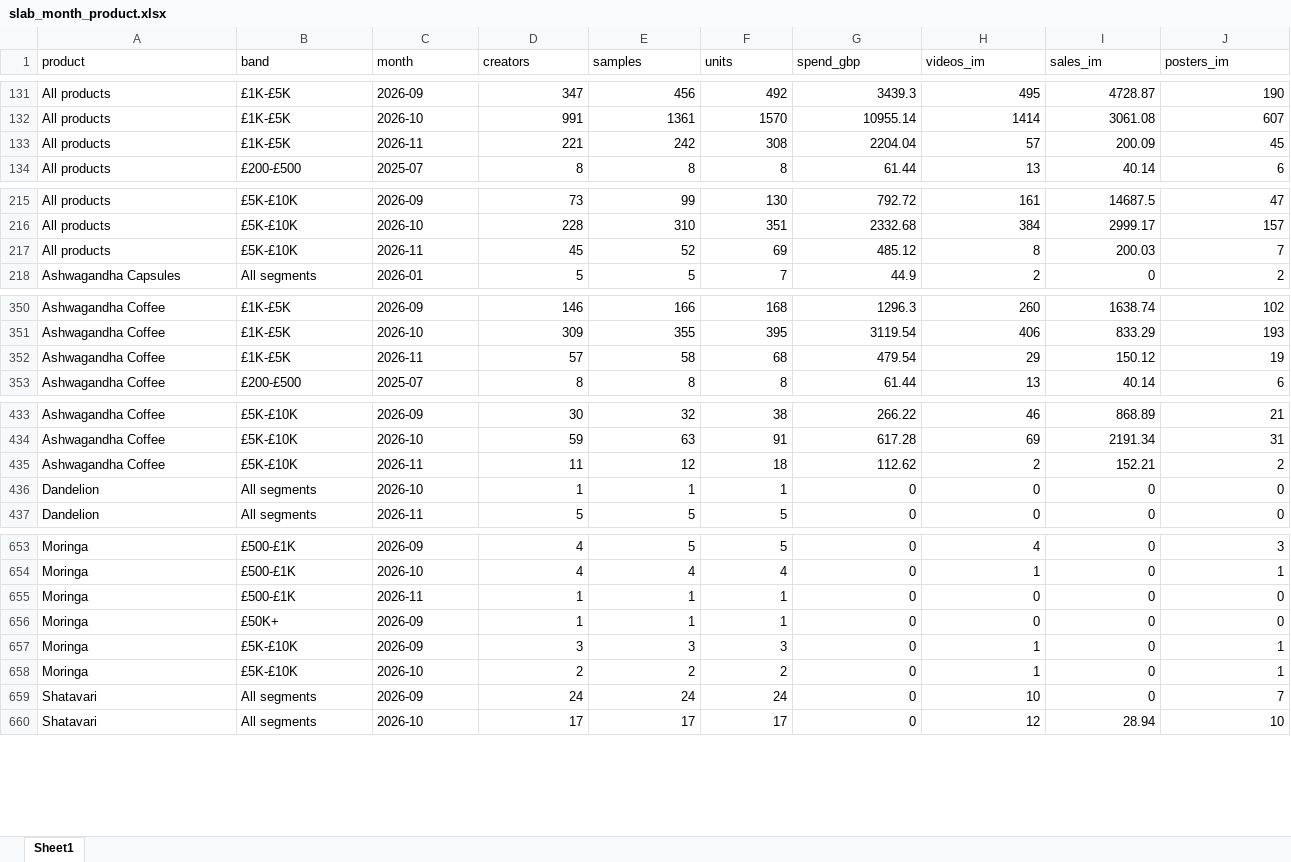
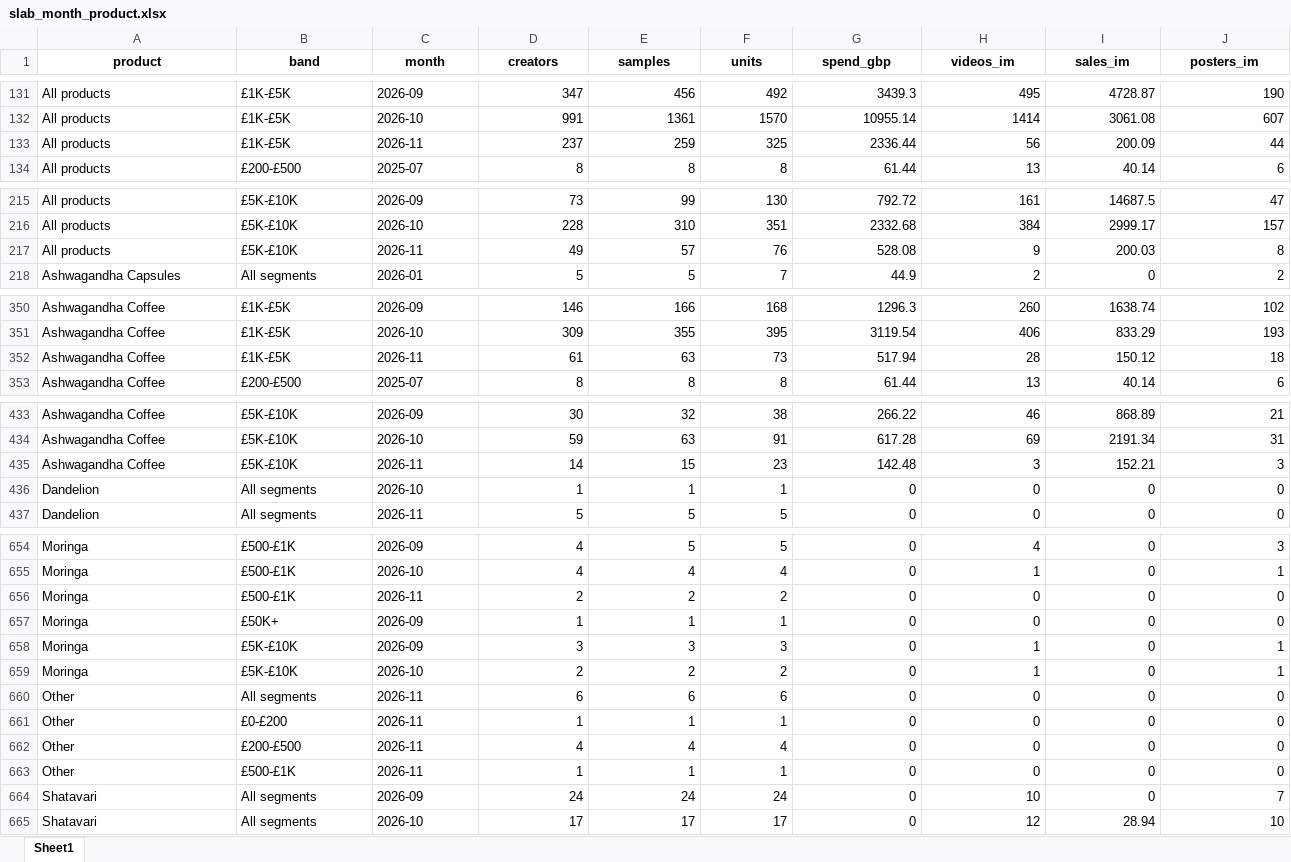
Before and after one commit to aviralgarg-commits/vahdam-sampling-dashboard, an Excel workbook: slab_month_product.xlsx, sheet Sheet1, drawn as a sheet; only a part is shown, gaps mark what is left out; values as stored, in another font and other column widths than the file's, no borders; removed rows and columns are numbered as before the commit, all else as after; rows hold the shown columns only; the diff covers the shown part only; the diff names each change by its address in the sheet, - before the commit and + after, or states it on an @@ line.

```diff
--- a/slab_month_product.xlsx (sheet Sheet1)
+++ b/slab_month_product.xlsx (sheet Sheet1)
@@ A1:J1 bold: off → on, alignment: left → center @@
-row 133: All products | £1K-£5K | 2026-11 | 221 | 242 | 308 | 2204.04 | 57 | 200.09 | 45
+row 133: All products | £1K-£5K | 2026-11 | 237 | 259 | 325 | 2336.44 | 56 | 200.09 | 44
-row 217: All products | £5K-£10K | 2026-11 | 45 | 52 | 69 | 485.12 | 8 | 200.03 | 7
+row 217: All products | £5K-£10K | 2026-11 | 49 | 57 | 76 | 528.08 | 9 | 200.03 | 8
-row 352: Ashwagandha Coffee | £1K-£5K | 2026-11 | 57 | 58 | 68 | 479.54 | 29 | 150.12 | 19
+row 352: Ashwagandha Coffee | £1K-£5K | 2026-11 | 61 | 63 | 73 | 517.94 | 28 | 150.12 | 18
-row 435: Ashwagandha Coffee | £5K-£10K | 2026-11 | 11 | 12 | 18 | 112.62 | 2 | 152.21 | 2
+row 435: Ashwagandha Coffee | £5K-£10K | 2026-11 | 14 | 15 | 23 | 142.48 | 3 | 152.21 | 3
-D656 (creators): 1
+D656 (creators): 2
-E656 (samples): 1
+E656 (samples): 2
-F656 (units): 1
+F656 (units): 2
+row 660: Other | All segments | 2026-11 | 6 | 6 | 6 | 0 | 0 | 0 | 0
+row 661: Other | £0-£200 | 2026-11 | 1 | 1 | 1 | 0 | 0 | 0 | 0
+row 662: Other | £200-£500 | 2026-11 | 4 | 4 | 4 | 0 | 0 | 0 | 0
+row 663: Other | £500-£1K | 2026-11 | 1 | 1 | 1 | 0 | 0 | 0 | 0
```
Also changed, not shown: 1 added row, 248 edited cells and cell formats elsewhere in this sheet, chase_list.xlsx, creator_monthly_video_gmv.xlsx, 21 other files.
